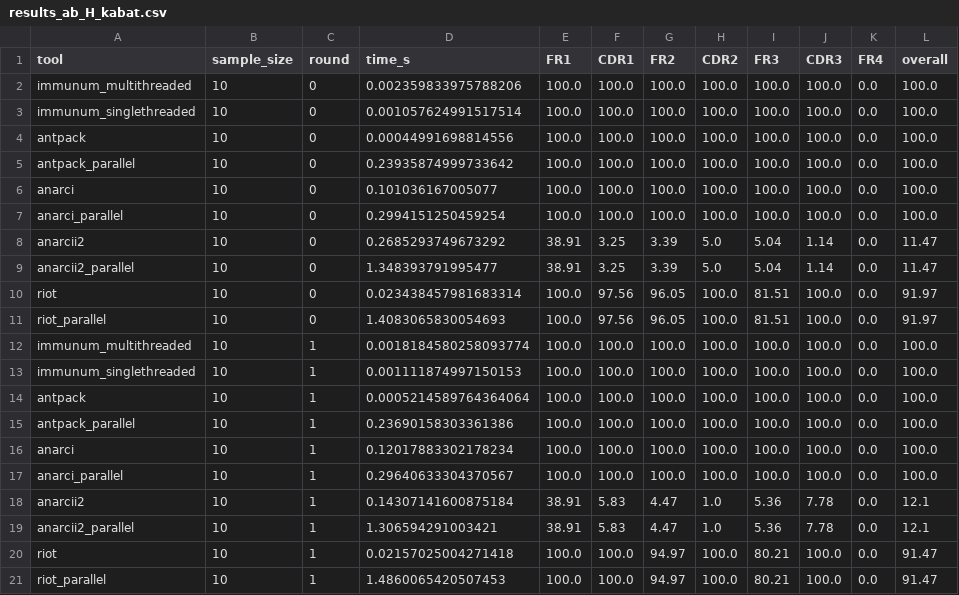
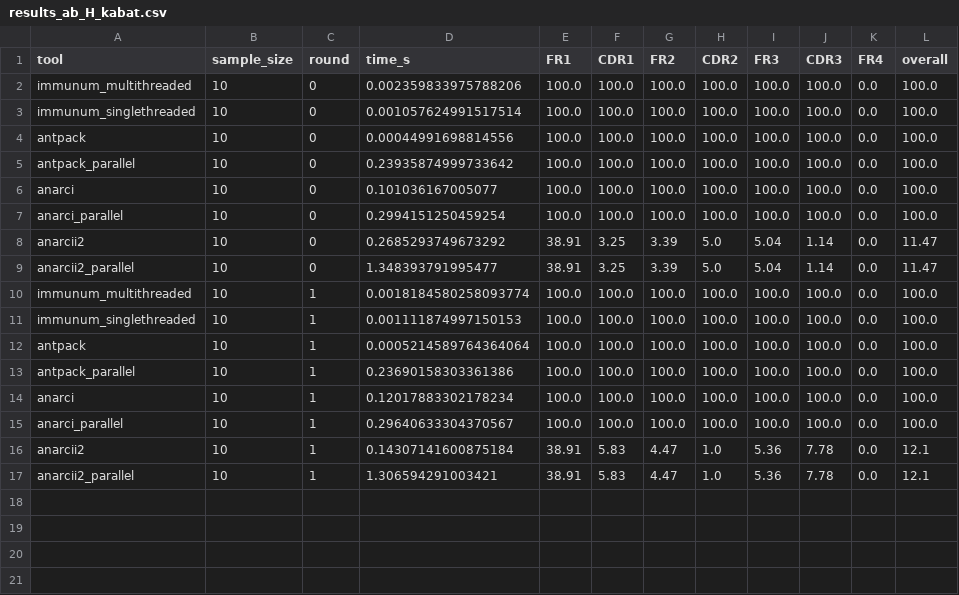
Before and after one commit to ENPICOM/immunum, a CSV file: resources/benchmark_results/results_ab_H_kabat.csv, drawn as a sheet.

```diff
--- a/resources/benchmark_results/results_ab_H_kabat.csv
+++ b/resources/benchmark_results/results_ab_H_kabat.csv
@@ -9,4 +9,2 @@ anarcii2,10,0,0.2685293749673292,38.91,3.25,3.39,5.0,5.04,1.14,0.0,11.47
 anarcii2_parallel,10,0,1.348393791995477,38.91,3.25,3.39,5.0,5.04,1.14,0.0,11.47
-riot,10,0,0.023438457981683314,100.0,97.56,96.05,100.0,81.51,100.0,0.0,91.97
-riot_parallel,10,0,1.4083065830054693,100.0,97.56,96.05,100.0,81.51,100.0,0.0,91.97
 immunum_multithreaded,10,1,0.0018184580258093774,100.0,100.0,100.0,100.0,100.0,100.0,0.0,100.0
@@ -19,3 +17 @@ anarcii2,10,1,0.14307141600875184,38.91,5.83,4.47,1.0,5.36,7.78,0.0,12.1
 anarcii2_parallel,10,1,1.306594291003421,38.91,5.83,4.47,1.0,5.36,7.78,0.0,12.1
-riot,10,1,0.02157025004271418,100.0,100.0,94.97,100.0,80.21,100.0,0.0,91.47
-riot_parallel,10,1,1.4860065420507453,100.0,100.0,94.97,100.0,80.21,100.0,0.0,91.47
```
Also changed, not shown: resources/benchmark_results/results_ab_H_imgt.csv, resources/benchmark_results/results_ab_K_imgt.csv, 13 other files.
